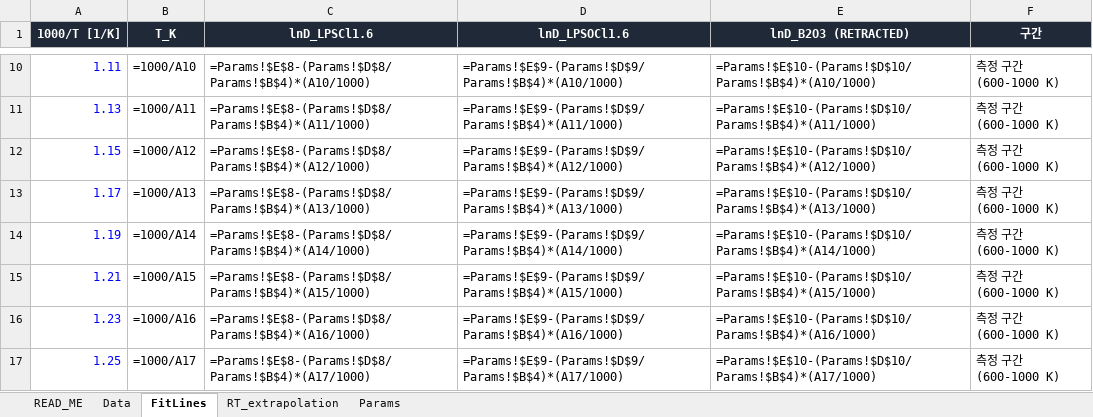
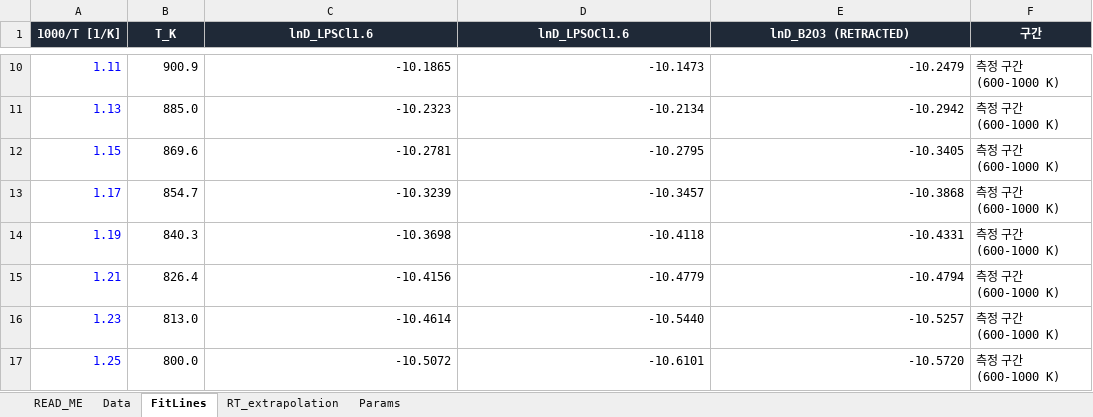
Before and after one commit to yonghoon7153-source/DFT-MLIP-Script-Generator, an Excel workbook: docs/figures/seminar_2026_09_07/arrhenius_3sys_2026-09-07.xlsx, sheet FitLines, drawn as a sheet; only a part is shown, gaps mark what is left out; values as stored, in another font and other column widths than the file's, no borders; formulas without a stored value are shown as written; the diff covers the shown part only; the diff names each change by its address in the sheet, - before the commit and + after, or states it on an @@ line.

```diff
--- a/docs/figures/seminar_2026_09_07/arrhenius_3sys_2026-09-07.xlsx (sheet FitLines)
+++ b/docs/figures/seminar_2026_09_07/arrhenius_3sys_2026-09-07.xlsx (sheet FitLines)
-B10 (T_K): =1000/A10
+B10 (T_K): 900.9
-C10 (lnD_LPSCl1.6): =Params!$E$8-(Params!$D$8/Params!$B$4)*(A10/1000)
+C10 (lnD_LPSCl1.6): -10.1865
-D10 (lnD_LPSOCl1.6): =Params!$E$9-(Params!$D$9/Params!$B$4)*(A10/1000)
+D10 (lnD_LPSOCl1.6): -10.1473
-E10 (lnD_B2O3 (RETRACTED)): =Params!$E$10-(Params!$D$10/Params!$B$4)*(A10/1000)
+E10 (lnD_B2O3 (RETRACTED)): -10.2479
-B11 (T_K): =1000/A11
+B11 (T_K): 885.0
-C11 (lnD_LPSCl1.6): =Params!$E$8-(Params!$D$8/Params!$B$4)*(A11/1000)
+C11 (lnD_LPSCl1.6): -10.2323
-D11 (lnD_LPSOCl1.6): =Params!$E$9-(Params!$D$9/Params!$B$4)*(A11/1000)
+D11 (lnD_LPSOCl1.6): -10.2134
-E11 (lnD_B2O3 (RETRACTED)): =Params!$E$10-(Params!$D$10/Params!$B$4)*(A11/1000)
+E11 (lnD_B2O3 (RETRACTED)): -10.2942
-B12 (T_K): =1000/A12
+B12 (T_K): 869.6
-C12 (lnD_LPSCl1.6): =Params!$E$8-(Params!$D$8/Params!$B$4)*(A12/1000)
+C12 (lnD_LPSCl1.6): -10.2781
-D12 (lnD_LPSOCl1.6): =Params!$E$9-(Params!$D$9/Params!$B$4)*(A12/1000)
+D12 (lnD_LPSOCl1.6): -10.2795
-E12 (lnD_B2O3 (RETRACTED)): =Params!$E$10-(Params!$D$10/Params!$B$4)*(A12/1000)
+E12 (lnD_B2O3 (RETRACTED)): -10.3405
-B13 (T_K): =1000/A13
+B13 (T_K): 854.7
-C13 (lnD_LPSCl1.6): =Params!$E$8-(Params!$D$8/Params!$B$4)*(A13/1000)
+C13 (lnD_LPSCl1.6): -10.3239
-D13 (lnD_LPSOCl1.6): =Params!$E$9-(Params!$D$9/Params!$B$4)*(A13/1000)
+D13 (lnD_LPSOCl1.6): -10.3457
-E13 (lnD_B2O3 (RETRACTED)): =Params!$E$10-(Params!$D$10/Params!$B$4)*(A13/1000)
+E13 (lnD_B2O3 (RETRACTED)): -10.3868
-B14 (T_K): =1000/A14
+B14 (T_K): 840.3
-C14 (lnD_LPSCl1.6): =Params!$E$8-(Params!$D$8/Params!$B$4)*(A14/1000)
+C14 (lnD_LPSCl1.6): -10.3698
-D14 (lnD_LPSOCl1.6): =Params!$E$9-(Params!$D$9/Params!$B$4)*(A14/1000)
+D14 (lnD_LPSOCl1.6): -10.4118
-E14 (lnD_B2O3 (RETRACTED)): =Params!$E$10-(Params!$D$10/Params!$B$4)*(A14/1000)
+E14 (lnD_B2O3 (RETRACTED)): -10.4331
-B15 (T_K): =1000/A15
+B15 (T_K): 826.4
-C15 (lnD_LPSCl1.6): =Params!$E$8-(Params!$D$8/Params!$B$4)*(A15/1000)
+C15 (lnD_LPSCl1.6): -10.4156
-D15 (lnD_LPSOCl1.6): =Params!$E$9-(Params!$D$9/Params!$B$4)*(A15/1000)
+D15 (lnD_LPSOCl1.6): -10.4779
-E15 (lnD_B2O3 (RETRACTED)): =Params!$E$10-(Params!$D$10/Params!$B$4)*(A15/1000)
+E15 (lnD_B2O3 (RETRACTED)): -10.4794
-B16 (T_K): =1000/A16
+B16 (T_K): 813.0
-C16 (lnD_LPSCl1.6): =Params!$E$8-(Params!$D$8/Params!$B$4)*(A16/1000)
+C16 (lnD_LPSCl1.6): -10.4614
-D16 (lnD_LPSOCl1.6): =Params!$E$9-(Params!$D$9/Params!$B$4)*(A16/1000)
+D16 (lnD_LPSOCl1.6): -10.5440
-E16 (lnD_B2O3 (RETRACTED)): =Params!$E$10-(Params!$D$10/Params!$B$4)*(A16/1000)
+E16 (lnD_B2O3 (RETRACTED)): -10.5257
-B17 (T_K): =1000/A17
+B17 (T_K): 800.0
-C17 (lnD_LPSCl1.6): =Params!$E$8-(Params!$D$8/Params!$B$4)*(A17/1000)
+C17 (lnD_LPSCl1.6): -10.5072
-D17 (lnD_LPSOCl1.6): =Params!$E$9-(Params!$D$9/Params!$B$4)*(A17/1000)
+D17 (lnD_LPSOCl1.6): -10.6101
-E17 (lnD_B2O3 (RETRACTED)): =Params!$E$10-(Params!$D$10/Params!$B$4)*(A17/1000)
+E17 (lnD_B2O3 (RETRACTED)): -10.5720
```
Also changed, not shown: 448 edited cells elsewhere in this sheet, sheet Data, sheet RT_extrapolation, sheet Params.
